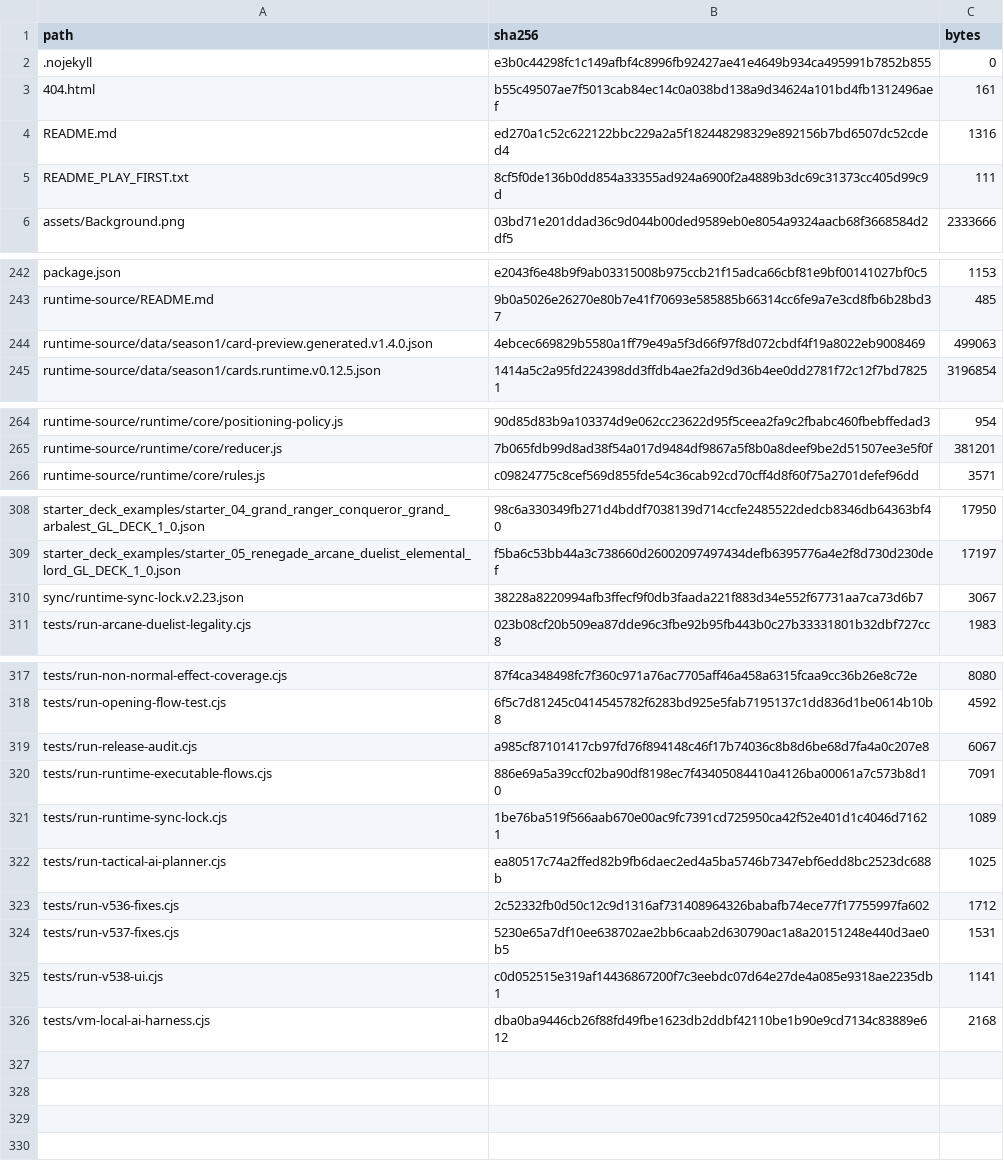
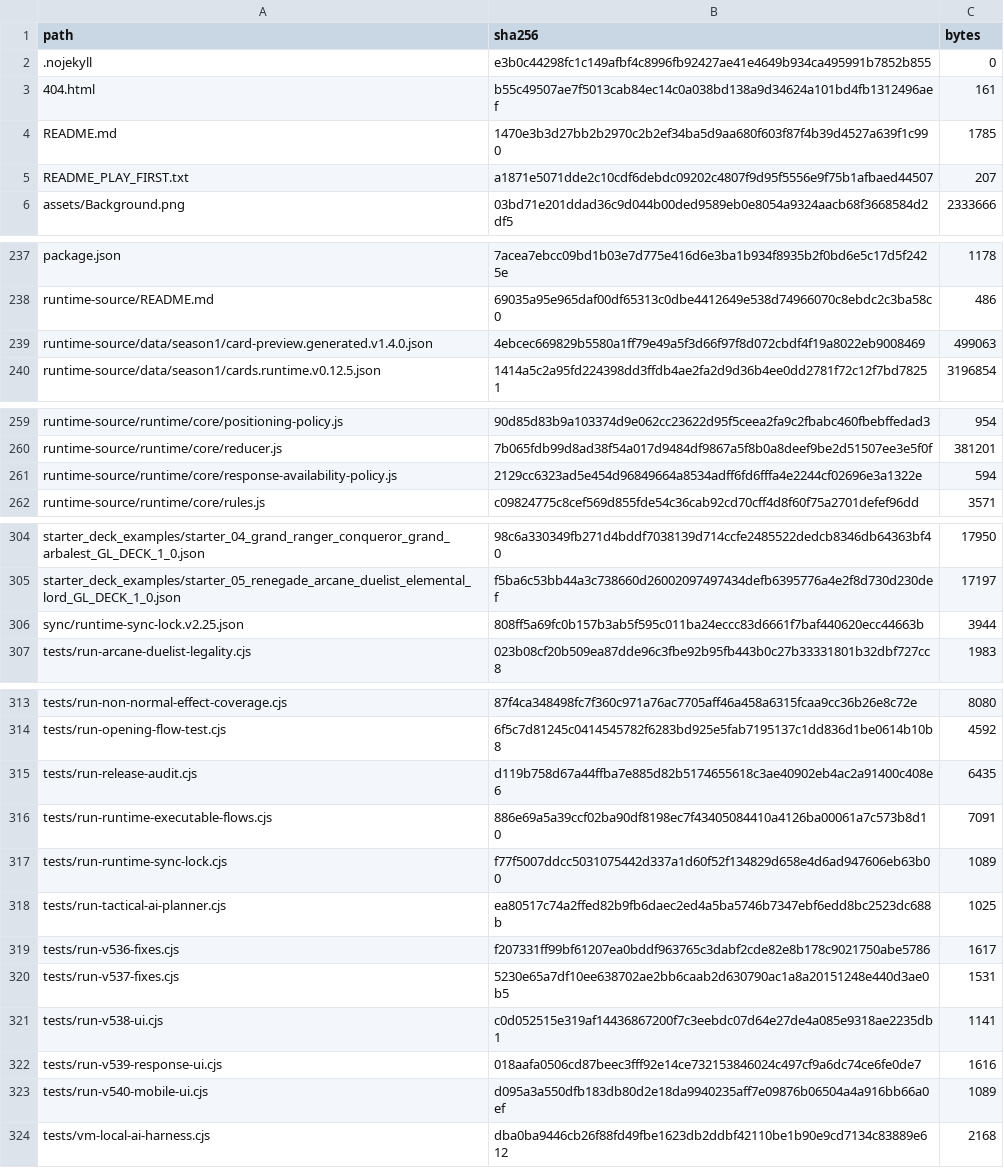
Before and after one commit to GrandisLegacyTCG/Grandis-Legacy-VS-AI, a CSV file: FILE_MANIFEST_SHA256.csv, drawn as a sheet; only a part is shown, gaps mark what is left out; removed rows and columns are numbered as before the commit, all else as after; the diff covers the shown part only; the diff names each change by its address in the sheet, - before the commit and + after, or states it on an @@ line.

```diff
--- a/FILE_MANIFEST_SHA256.csv
+++ b/FILE_MANIFEST_SHA256.csv
-B4 (sha256): ed270a1c52c622122bbc229a2a5f182448298329e892156b7bd6507dc52cded4
+B4 (sha256): 1470e3b3d27bb2b2970c2b2ef34ba5d9aa680f603f87f4b39d4527a639f1c990
-C4 (bytes): 1316
+C4 (bytes): 1785
-B5 (sha256): 8cf5f0de136b0dd854a33355ad924a6900f2a4889b3dc69c31373cc405d99c9d
+B5 (sha256): a1871e5071dde2c10cdf6debdc09202c4807f9d95f5556e9f75b1afbaed44507
-C5 (bytes): 111
+C5 (bytes): 207
-B237 (sha256): e2043f6e48b9f9ab03315008b975ccb21f15adca66cbf81e9bf00141027bf0c5
+B237 (sha256): 7acea7ebcc09bd1b03e7d775e416d6e3ba1b934f8935b2f0bd6e5c17d5f2425e
-C237 (bytes): 1153
+C237 (bytes): 1178
-B238 (sha256): 9b0a5026e26270e80b7e41f70693e585885b66314cc6fe9a7e3cd8fb6b28bd37
+B238 (sha256): 69035a95e965daf00df65313c0dbe4412649e538d74966070c8ebdc2c3ba58c0
-C238 (bytes): 485
+C238 (bytes): 486
+row 261: runtime-source/runtime/core/response-availability-policy.js | 2129cc6323ad5e454d96849664a8534adff6fd6fffa4e2244cf02696e3a1322e | 594
-row 310: sync/runtime-sync-lock.v2.23.json | 38228a8220994afb3ffecf9f0db3faada221f883d34e552f67731aa7ca73d6b7 | 3067
+row 306: sync/runtime-sync-lock.v2.25.json | 808ff5a69fc0b157b3ab5f595c011ba24eccc83d6661f7baf440620ecc44663b | 3944
-B315 (sha256): a985cf87101417cb97fd76f894148c46f17b74036c8b8d6be68d7fa4a0c207e8
+B315 (sha256): d119b758d67a44ffba7e885d82b5174655618c3ae40902eb4ac2a91400c408e6
-C315 (bytes): 6067
+C315 (bytes): 6435
-B317 (sha256): 1be76ba519f566aab670e00ac9fc7391cd725950ca42f52e401d1c4046d71621
+B317 (sha256): f77f5007ddcc5031075442d337a1d60f52f134829d658e4d6ad947606eb63b00
-B319 (sha256): 2c52332fb0d50c12c9d1316af731408964326babafb74ece77f17755997fa602
+B319 (sha256): f207331ff99bf61207ea0bddf963765c3dabf2cde82e8b178c9021750abe5786
-C319 (bytes): 1712
+C319 (bytes): 1617
+row 322: tests/run-v539-response-ui.cjs | 018aafa0506cd87beec3fff92e14ce732153846024c497cf9a6dc74ce6fe0de7 | 1616
+row 323: tests/run-v540-mobile-ui.cjs | d095a3a550dfb183db80d2e18da9940235aff7e09876b06504a4a916bb66a0ef | 1089
```
Also changed, not shown: 7 added rows, 12 removed rows and 19 edited cells elsewhere in this file, 28 other files.
